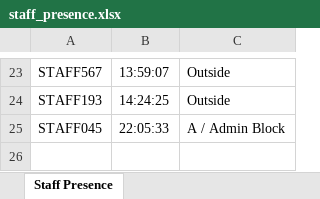
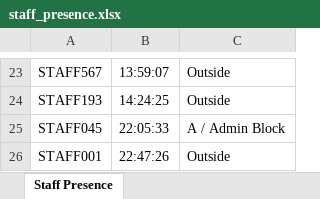
Before and after one commit to roshini-ev/RIT_Attendance_Tracker, an Excel workbook: staff_presence.xlsx, sheet Staff Presence, drawn as a sheet; only a part is shown, gaps mark what is left out; values as stored, in another font and other column widths than the file's, no borders; the diff names each change by its address in the sheet, - before the commit and + after, or states it on an @@ line.

Commit message:
Remove admin login requirements and sync punches directly to Google Sheets

```diff
--- a/staff_presence.xlsx (sheet Staff Presence)
+++ b/staff_presence.xlsx (sheet Staff Presence)
+row 26: STAFF001 | 22:47:26 | Outside
```
Also changed, not shown: 1 other file.
